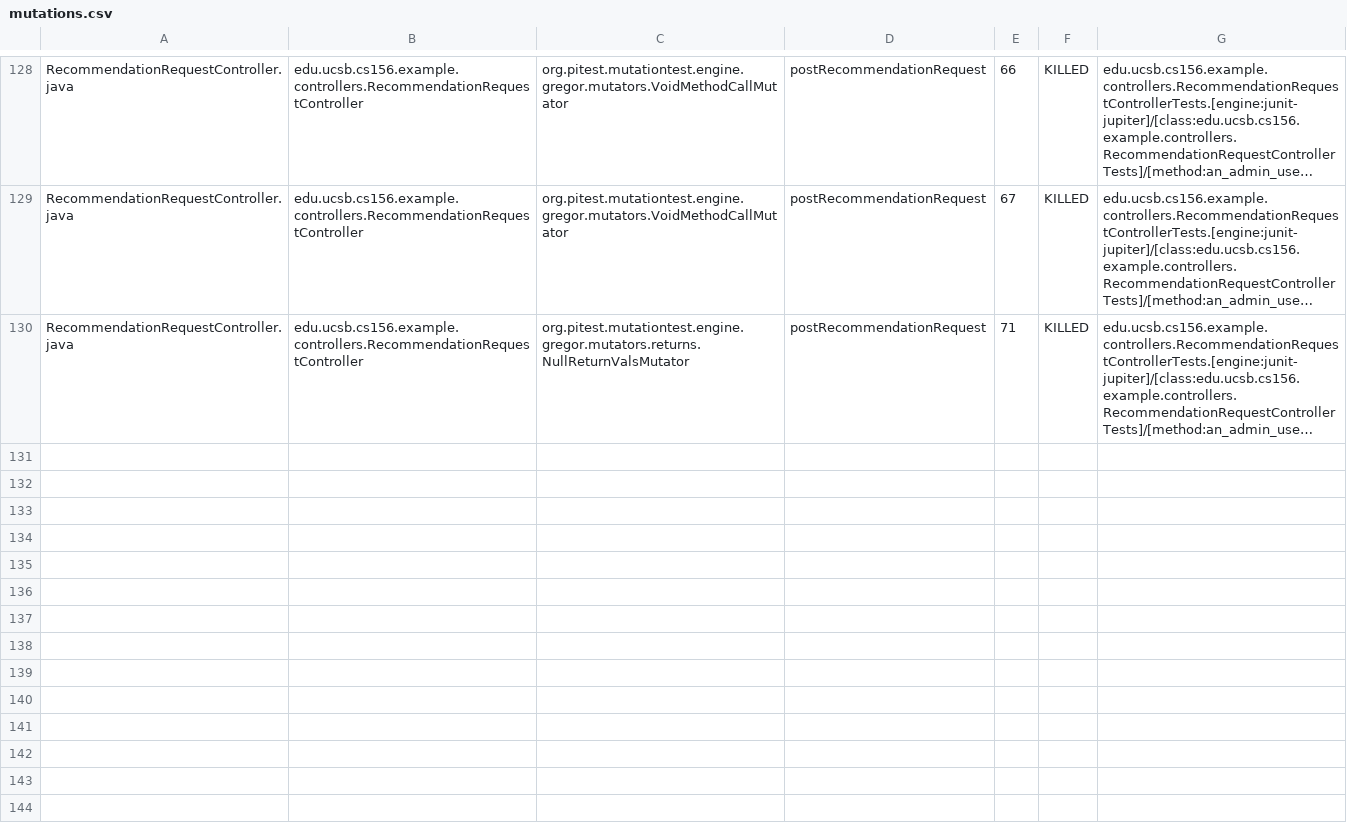
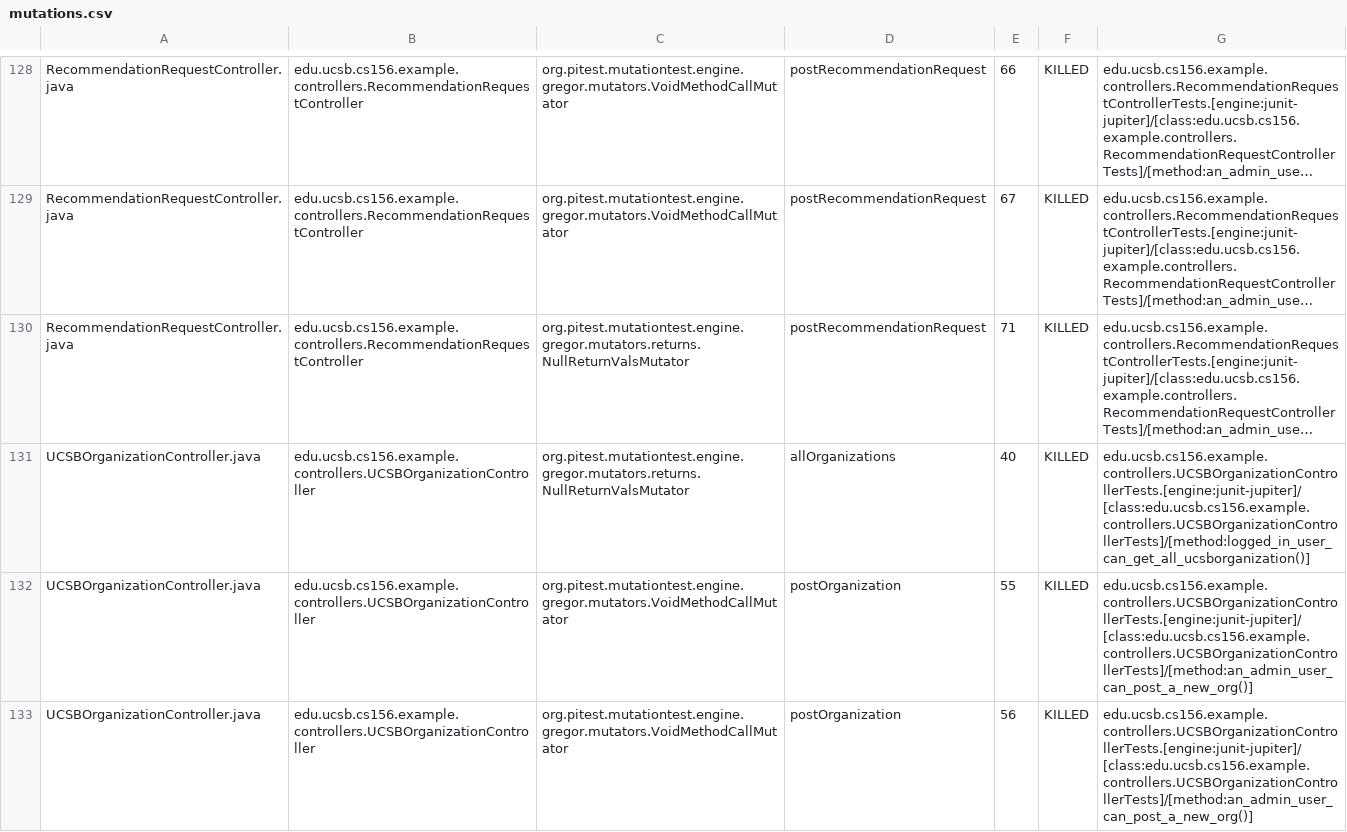
Before and after one commit to ucsb-cs156-f23/team02-f23-7pm-1, a CSV file: pitest/mutations.csv, drawn as a sheet; only a part is shown, gaps mark what is left out; long unchanged cells end in …; the diff covers the shown part only; the diff names each change by its address in the sheet, - before the commit and + after, or states it on an @@ line.

Commit message:
Deploying to gh-pages from @ ucsb-cs156-f23/team02-f23-7pm-1@1fa2da63d5cd8dbf2ec1e9297ed2a2d2e32566fd 🚀

```diff
--- a/pitest/mutations.csv
+++ b/pitest/mutations.csv
+row 131: UCSBOrganizationController.java | edu.ucsb.cs156.example.controllers.UCSBOrganizationController | org.pitest.mutationtest.engine.gregor.mutators.returns.NullReturnValsMutator | allOrganizations | 40 | KILLED | edu.ucsb.cs156.example.controllers.UCSBOrganizationControllerTests.[engine:junit-jupiter]/[class:edu.ucsb.cs156.example.controllers.UCSBOrganizationControllerTests]/[method:logged_in_user_can_get_all_ucsborganization()]
+row 132: UCSBOrganizationController.java | edu.ucsb.cs156.example.controllers.UCSBOrganizationController | org.pitest.mutationtest.engine.gregor.mutators.VoidMethodCallMutator | postOrganization | 55 | KILLED | edu.ucsb.cs156.example.controllers.UCSBOrganizationControllerTests.[engine:junit-jupiter]/[class:edu.ucsb.cs156.example.controllers.UCSBOrganizationControllerTests]/[method:an_admin_user_can_post_a_new_org()]
+row 133: UCSBOrganizationController.java | edu.ucsb.cs156.example.controllers.UCSBOrganizationController | org.pitest.mutationtest.engine.gregor.mutators.VoidMethodCallMutator | postOrganization | 56 | KILLED | edu.ucsb.cs156.example.controllers.UCSBOrganizationControllerTests.[engine:junit-jupiter]/[class:edu.ucsb.cs156.example.controllers.UCSBOrganizationControllerTests]/[method:an_admin_user_can_post_a_new_org()]
```
Also changed, not shown: 3 added rows elsewhere in this file, 19 other files.
